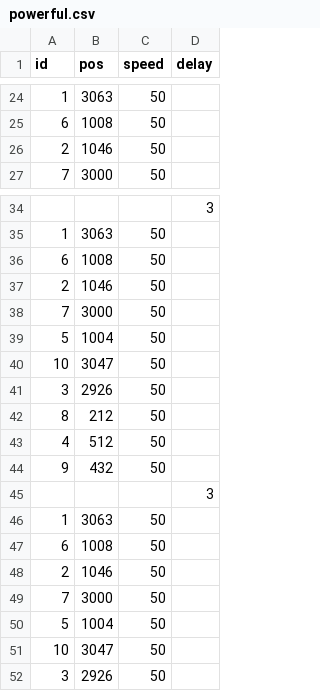
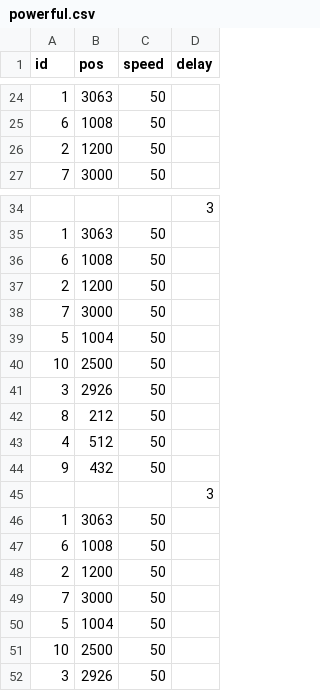
Before and after one commit to wilson91605/bob_window, a CSV file: actions/powerful.csv, drawn as a sheet; only a part is shown, gaps mark what is left out.

```diff
--- a/actions/powerful.csv
+++ b/actions/powerful.csv
@@ -25,3 +25,3 @@ id,pos,speed,delay
 6,1008,50,
-2,1046,50,
+2,1200,50,
 7,3000,50,
@@ -36,6 +36,6 @@ id,pos,speed,delay
 6,1008,50,
-2,1046,50,
+2,1200,50,
 7,3000,50,
 5,1004,50,
-10,3047,50,
+10,2500,50,
 3,2926,50,
@@ -47,6 +47,6 @@ id,pos,speed,delay
 6,1008,50,
-2,1046,50,
+2,1200,50,
 7,3000,50,
 5,1004,50,
-10,3047,50,
+10,2500,50,
 3,2926,50,
```
Also changed, not shown: 10 other files.
